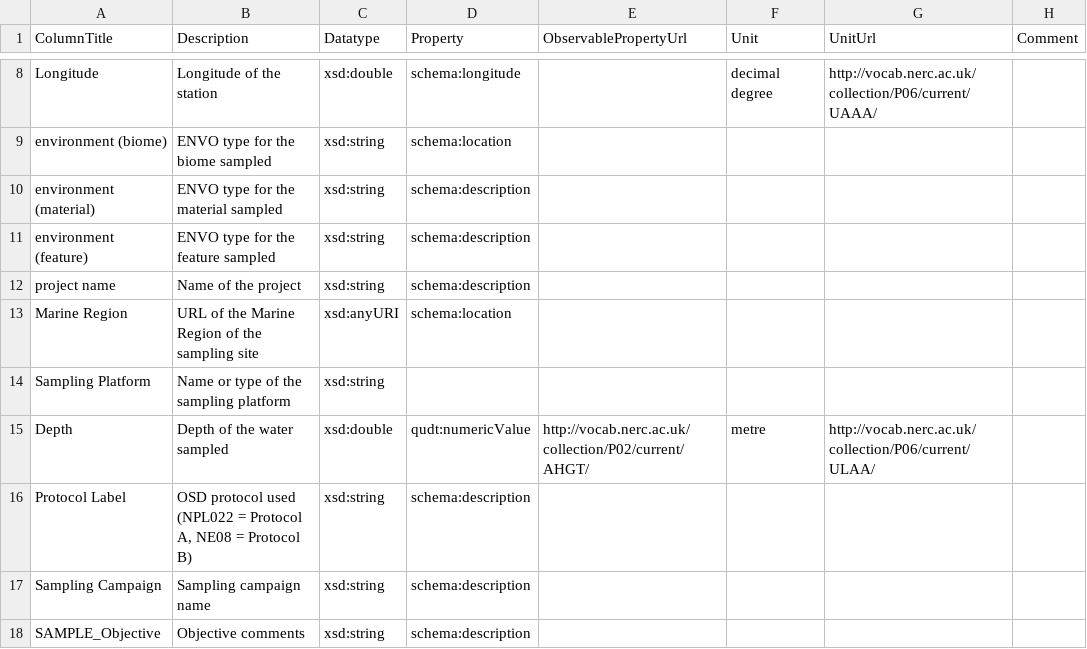
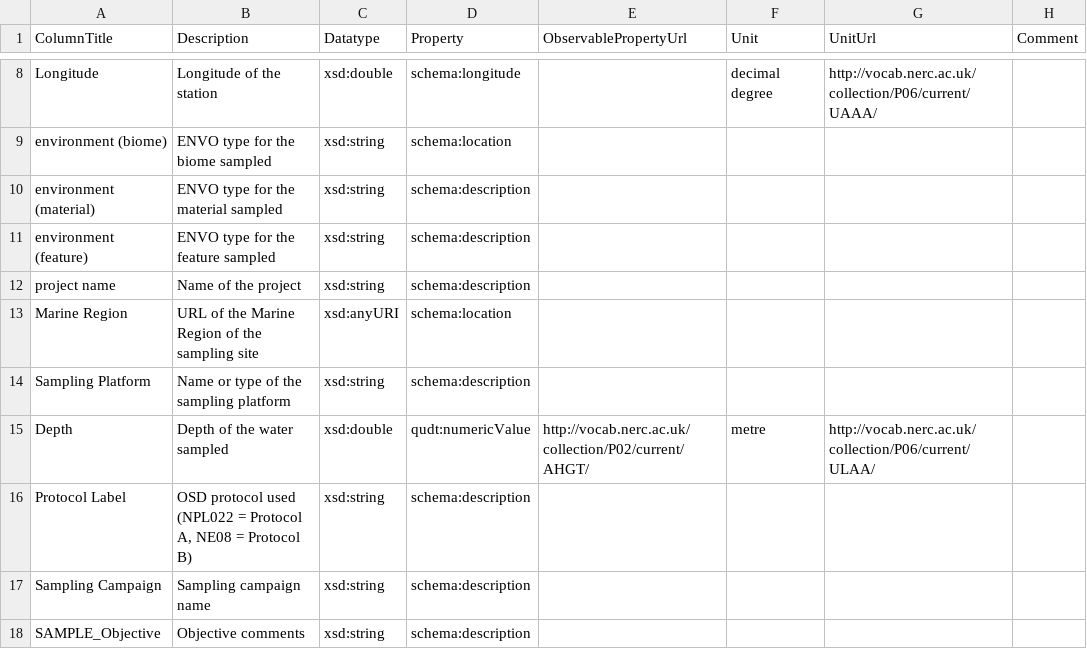
Before and after one commit to ocean-sampling-day/OSD2018, a CSV file: QualityControlledData/version2/OSD18Metadata_MachineReadable_version2.csv, drawn as a sheet; only a part is shown, gaps mark what is left out.

Commit message:
Update OSD18Metadata_MachineReadable_version2.csv

```diff
--- a/QualityControlledData/version2/OSD18Metadata_MachineReadable_version2.csv
+++ b/QualityControlledData/version2/OSD18Metadata_MachineReadable_version2.csv
@@ -13,3 +13,3 @@ project name,Name of the project,xsd:string,schema:description,,,,
 Marine Region,URL of the Marine Region of the sampling site,xsd:anyURI,schema:location,,,,
-Sampling Platform,Name or type of the sampling platform,xsd:string,,,,,
+Sampling Platform,Name or type of the sampling platform,xsd:string,schema:description,,,,
 Depth,Depth of the water sampled,xsd:double,qudt:numericValue,http://vocab.nerc.ac.uk/collection/P02/current/AHGT/,metre,http://vocab.nerc.ac.uk/collection/P06/current/ULAA/,
```
